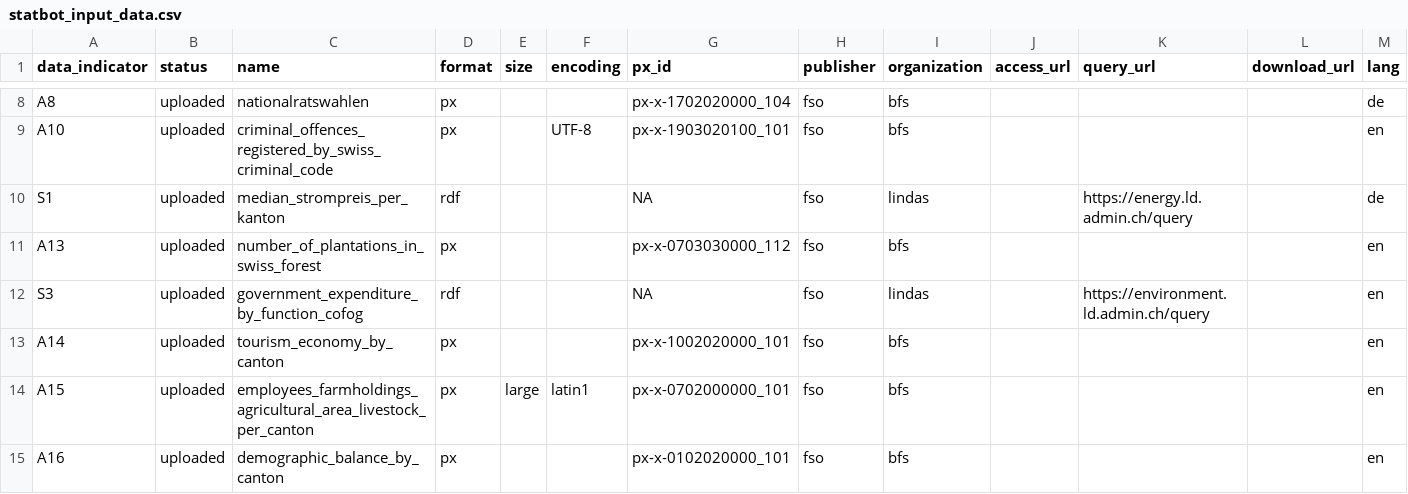
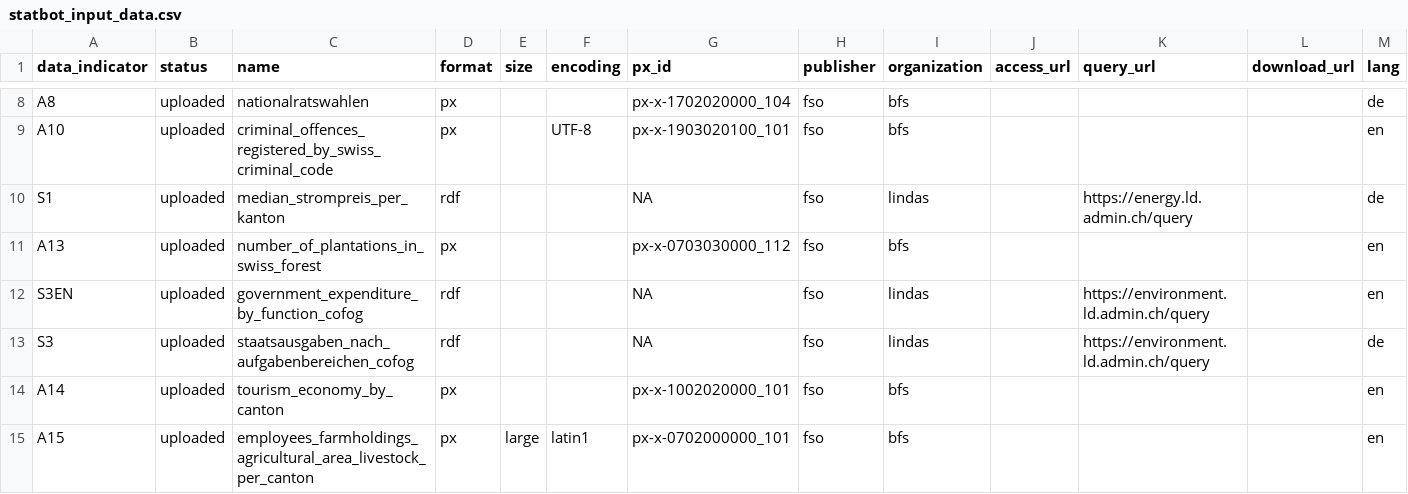
Before and after one commit to statistikZH/statbotData, a CSV file: data/const/statbot_input_data.csv, drawn as a sheet; only a part is shown, gaps mark what is left out; the shorter side is filled out with more unchanged rows.

Commit message:
data: add S3EN to statbot input dataset list, update S3

```diff
--- a/data/const/statbot_input_data.csv
+++ b/data/const/statbot_input_data.csv
@@ -11,3 +11,4 @@ S1,uploaded,median_strompreis_per_kanton,rdf,,,NA,fso,lindas,,https://energy.ld.
 A13,uploaded,number_of_plantations_in_swiss_forest,px,,,px-x-0703030000_112,fso,bfs,,,,en
-S3,uploaded,government_expenditure_by_function_cofog,rdf,,,NA,fso,lindas,,https://environment.ld.admin.ch/query,,en
+S3EN,uploaded,government_expenditure_by_function_cofog,rdf,,,NA,fso,lindas,,https://environment.ld.admin.ch/query,,en
+S3,uploaded,staatsausgaben_nach_aufgabenbereichen_cofog,rdf,,,NA,fso,lindas,,https://environment.ld.admin.ch/query,,de
 A14,uploaded,tourism_economy_by_canton,px,,,px-x-1002020000_101,fso,bfs,,,,en
```
